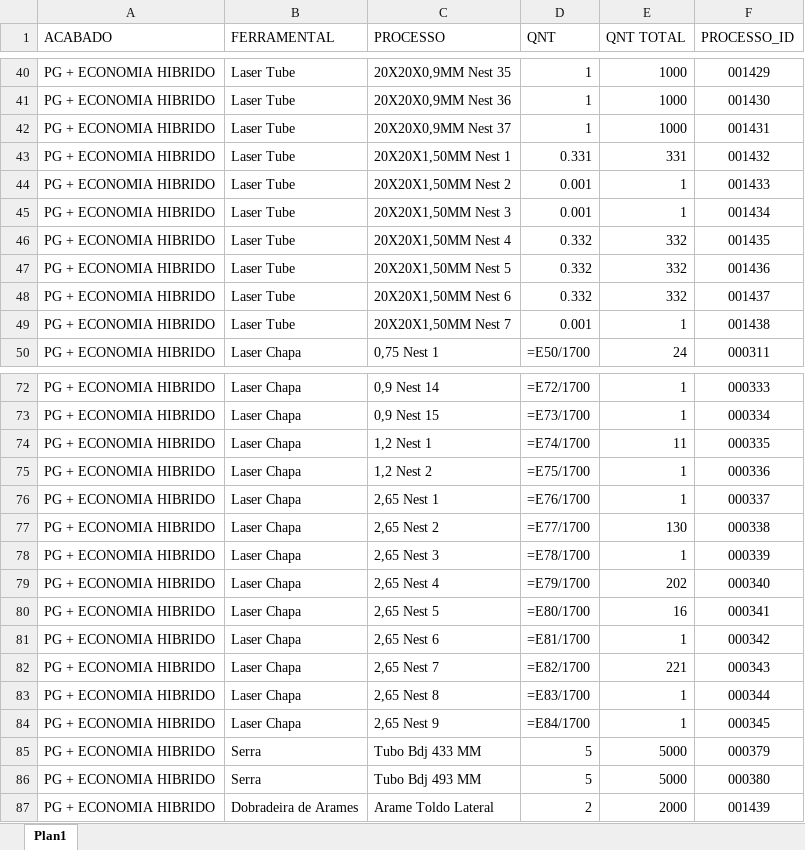
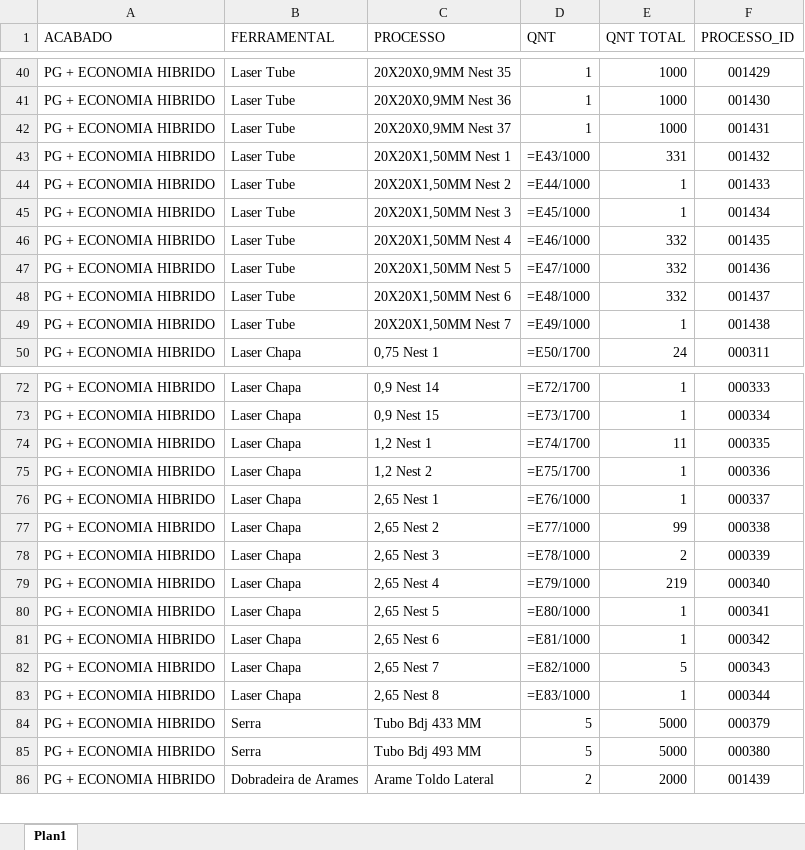
Before and after one commit to XicoMartins/PROJETOS-PAINEL-PRODUCAO-IA, an Excel workbook: planilhas/LISTA DE PROCESSO PG + ECO HIBRIDO LADO MENOR.xlsx, sheet Plan1, drawn as a sheet; only a part is shown, gaps mark what is left out; values as stored, in another font and other column widths than the file's, no borders; formulas without a stored value are shown as written; the diff names each change by its address in the sheet, - before the commit and + after, or states it on an @@ line.

Commit message:
Automatiza 1 arquivo(s) de processos no painel

```diff
--- a/planilhas/LISTA DE PROCESSO PG + ECO HIBRIDO LADO MENOR.xlsx (sheet Plan1)
+++ b/planilhas/LISTA DE PROCESSO PG + ECO HIBRIDO LADO MENOR.xlsx (sheet Plan1)
-D43 (QNT): 0.331
+D43 (QNT): =E43/1000
-D44 (QNT): 0.001
+D44 (QNT): =E44/1000
-D45 (QNT): 0.001
+D45 (QNT): =E45/1000
-D46 (QNT): 0.332
+D46 (QNT): =E46/1000
-D47 (QNT): 0.332
+D47 (QNT): =E47/1000
-D48 (QNT): 0.332
+D48 (QNT): =E48/1000
-D49 (QNT): 0.001
+D49 (QNT): =E49/1000
-D76 (QNT): =E76/1700
+D76 (QNT): =E76/1000
-D77 (QNT): =E77/1700
+D77 (QNT): =E77/1000
-E77 (QNT TOTAL): 130
+E77 (QNT TOTAL): 99
-D78 (QNT): =E78/1700
+D78 (QNT): =E78/1000
-E78 (QNT TOTAL): 1
+E78 (QNT TOTAL): 2
-D79 (QNT): =E79/1700
+D79 (QNT): =E79/1000
-E79 (QNT TOTAL): 202
+E79 (QNT TOTAL): 219
-D80 (QNT): =E80/1700
+D80 (QNT): =E80/1000
-E80 (QNT TOTAL): 16
+E80 (QNT TOTAL): 1
-D81 (QNT): =E81/1700
+D81 (QNT): =E81/1000
-D82 (QNT): =E82/1700
+D82 (QNT): =E82/1000
-E82 (QNT TOTAL): 221
+E82 (QNT TOTAL): 5
-D83 (QNT): =E83/1700
+D83 (QNT): =E83/1000
-row 84: PG + ECONOMIA HIBRIDO | Laser Chapa | 2,65 Nest 9 | =E84/1700 | 1 | 000345
```
